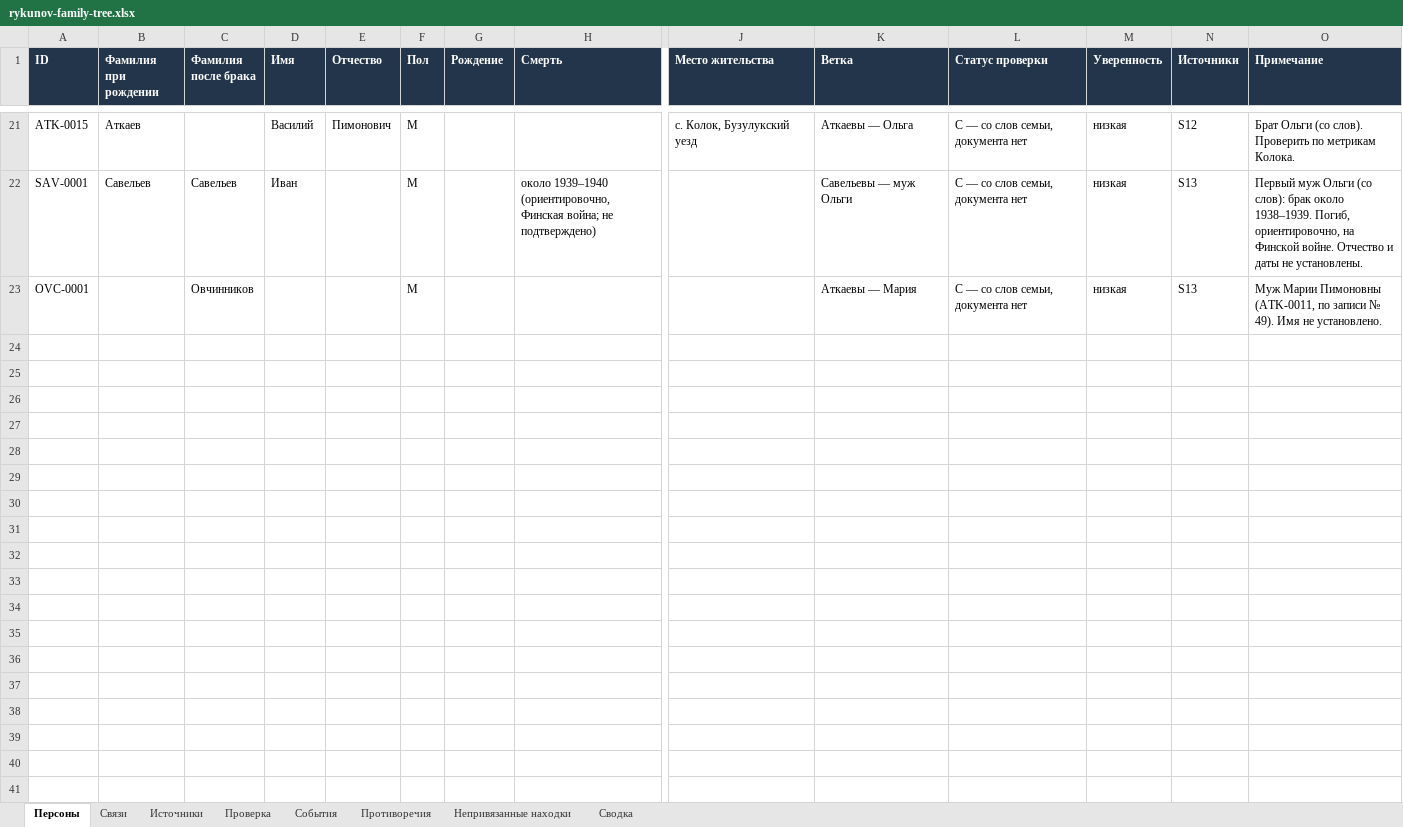
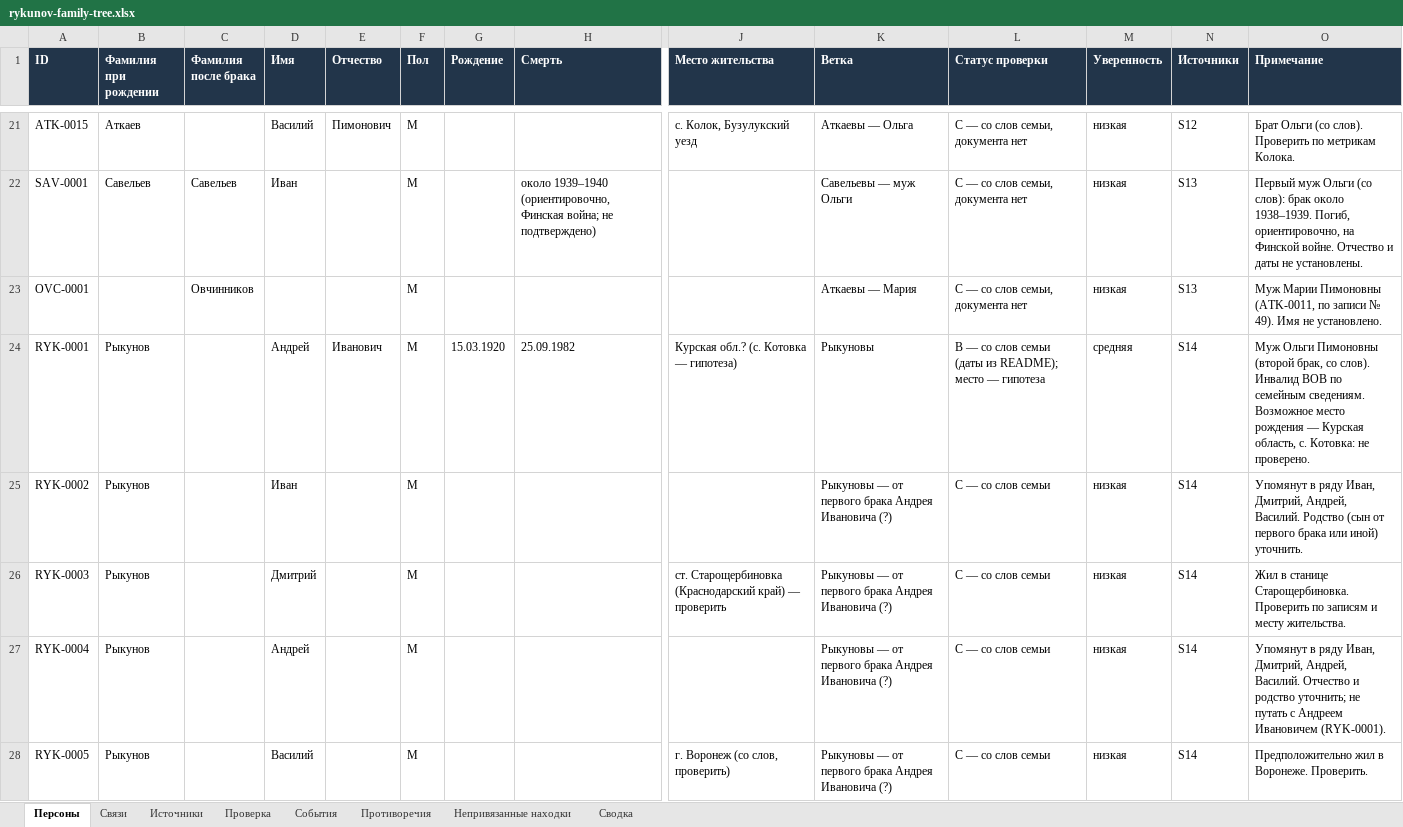
Before and after one commit to kilevoy/rykunov-family-tree, an Excel workbook: data/rykunov-family-tree.xlsx, sheet Персоны, drawn as a sheet; only a part is shown, gaps mark what is left out; values as stored, in another font and other column widths than the file's, no borders; rows hold the shown columns only; the diff names each change by its address in the sheet, - before the commit and + after, or states it on an @@ line.

```diff
--- a/data/rykunov-family-tree.xlsx (sheet Персоны)
+++ b/data/rykunov-family-tree.xlsx (sheet Персоны)
+row 24: RYK-0001 | Рыкунов |  | Андрей | Иванович | М | 15.03.1920 | 25.09.1982 | Курская обл.? (с. Котовка — гипотеза) | Рыкуновы | B — со слов семьи (даты из README); место — гипотеза | средняя | S14 | Муж Ольги Пимоновны (второй брак, со слов). Инвалид ВОВ по семейным сведениям. Возможное место рождения — Курская область, с. Котовка: не проверено.
+row 25: RYK-0002 | Рыкунов |  | Иван |  | М |  |  |  | Рыкуновы — от первого брака Андрея Ивановича (?) | C — со слов семьи | низкая | S14 | Упомянут в ряду Иван, Дмитрий, Андрей, Василий. Родство (сын от первого брака или иной) уточнить.
+row 26: RYK-0003 | Рыкунов |  | Дмитрий |  | М |  |  | ст. Старощербиновка (Краснодарский край) — проверить | Рыкуновы — от первого брака Андрея Ивановича (?) | C — со слов семьи | низкая | S14 | Жил в станице Старощербиновка. Проверить по записям и месту жительства.
+row 27: RYK-0004 | Рыкунов |  | Андрей |  | М |  |  |  | Рыкуновы — от первого брака Андрея Ивановича (?) | C — со слов семьи | низкая | S14 | Упомянут в ряду Иван, Дмитрий, Андрей, Василий. Отчество и родство уточнить; не путать с Андреем Ивановичем (RYK-0001).
+row 28: RYK-0005 | Рыкунов |  | Василий |  | М |  |  | г. Воронеж (со слов, проверить) | Рыкуновы — от первого брака Андрея Ивановича (?) | C — со слов семьи | низкая | S14 | Предположительно жил в Воронеже. Проверить.
```
Also changed, not shown: sheet Проверка, sheet Связи, sheet Источники, sheet Сводка, sheet Противоречия.
